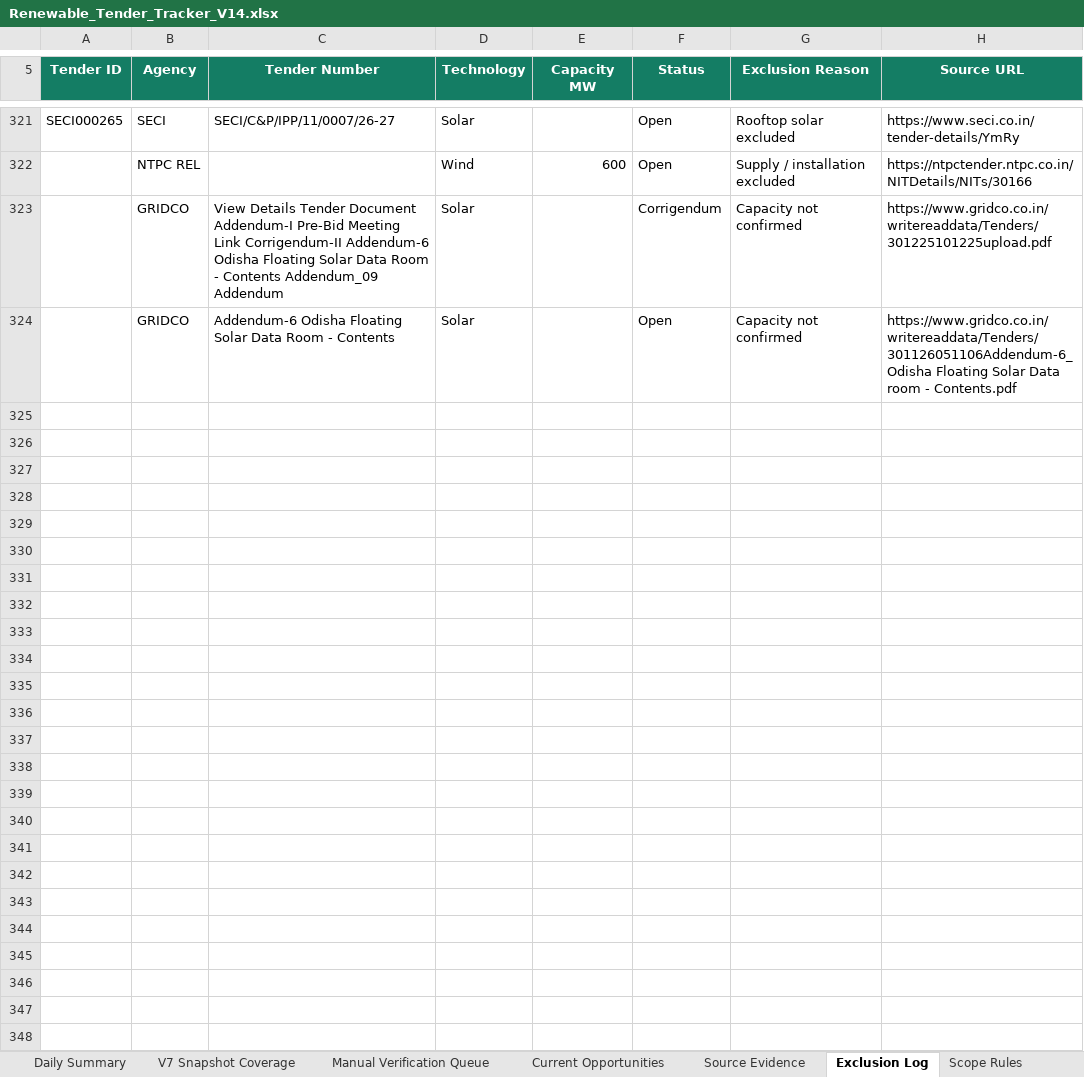
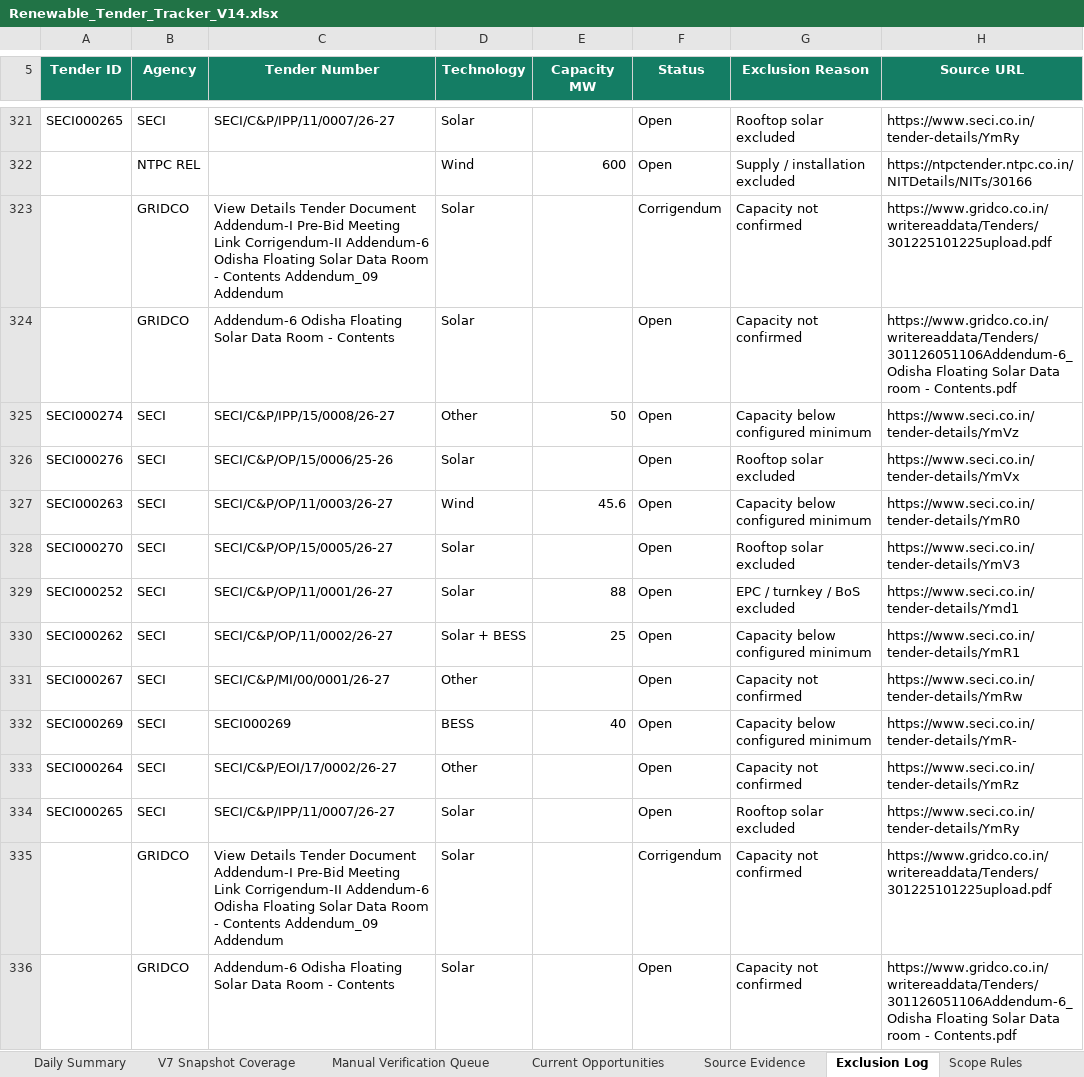
Before and after one commit to omi54321/Renewable-tender-tracker, an Excel workbook: Output/Renewable_Tender_Tracker_V14.xlsx, sheet Exclusion Log, drawn as a sheet; only a part is shown, gaps mark what is left out; values as stored, in another font and other column widths than the file's, no borders; table styles not drawn; the diff names each change by its address in the sheet, - before the commit and + after, or states it on an @@ line.

Commit message:
V14 automated tender update 2026-08-30 08:45 UTC

```diff
--- a/Output/Renewable_Tender_Tracker_V14.xlsx (sheet Exclusion Log)
+++ b/Output/Renewable_Tender_Tracker_V14.xlsx (sheet Exclusion Log)
+row 325: SECI000274 | SECI | SECI/C&P/IPP/15/0008/26-27 | Other | 50 | Open | Capacity below configured minimum | https://www.seci.co.in/tender-details/YmVz
+row 326: SECI000276 | SECI | SECI/C&P/OP/15/0006/25-26 | Solar |  | Open | Rooftop solar excluded | https://www.seci.co.in/tender-details/YmVx
+row 327: SECI000263 | SECI | SECI/C&P/OP/11/0003/26-27 | Wind | 45.6 | Open | Capacity below configured minimum | https://www.seci.co.in/tender-details/YmR0
+row 328: SECI000270 | SECI | SECI/C&P/OP/15/0005/26-27 | Solar |  | Open | Rooftop solar excluded | https://www.seci.co.in/tender-details/YmV3
+row 329: SECI000252 | SECI | SECI/C&P/OP/11/0001/26-27 | Solar | 88 | Open | EPC / turnkey / BoS excluded | https://www.seci.co.in/tender-details/Ymd1
+row 330: SECI000262 | SECI | SECI/C&P/OP/11/0002/26-27 | Solar + BESS | 25 | Open | Capacity below configured minimum | https://www.seci.co.in/tender-details/YmR1
+row 331: SECI000267 | SECI | SECI/C&P/MI/00/0001/26-27 | Other |  | Open | Capacity not confirmed | https://www.seci.co.in/tender-details/YmRw
+row 332: SECI000269 | SECI | SECI000269 | BESS | 40 | Open | Capacity below configured minimum | https://www.seci.co.in/tender-details/YmR-
+row 333: SECI000264 | SECI | SECI/C&P/EOI/17/0002/26-27 | Other |  | Open | Capacity not confirmed | https://www.seci.co.in/tender-details/YmRz
+row 334: SECI000265 | SECI | SECI/C&P/IPP/11/0007/26-27 | Solar |  | Open | Rooftop solar excluded | https://www.seci.co.in/tender-details/YmRy
+row 335:  | GRIDCO | View Details Tender Document Addendum-I Pre-Bid Meeting Link Corrigendum-II Addendum-6 Odisha Floating Solar Data Room - Contents Addendum_09 Addendum | Solar |  | Corrigendum | Capacity not confirmed | https://www.gridco.co.in/writereaddata/Tenders/301225101225upload.pdf
+row 336:  | GRIDCO | Addendum-6 Odisha Floating Solar Data Room - Contents | Solar |  | Open | Capacity not confirmed | https://www.gridco.co.in/writereaddata/Tenders/301126051106Addendum-6_Odisha Floating Solar Data room - Contents.pdf
```
Also changed, not shown: sheet Automation Status, sheet Master Tenders, 4 other files.
